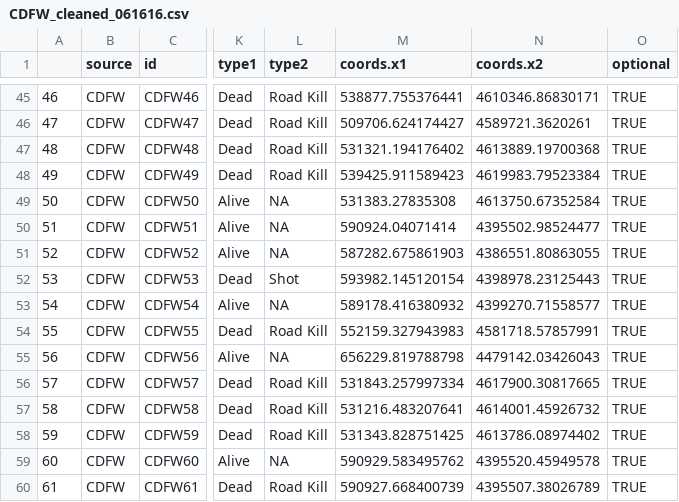
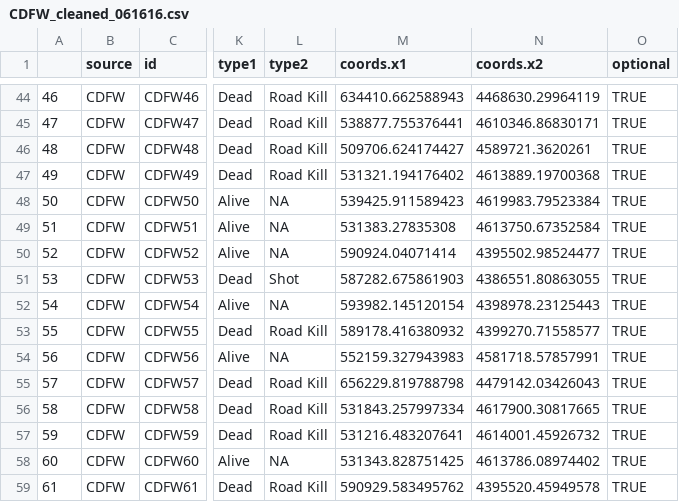
Before and after one commit to appelc/porc_note, a CSV file: Spreadsheets/CDFW_cleaned_061616.csv, drawn as a sheet; only a part is shown, gaps mark what is left out; addresses are those after the commit; the diff covers the shown part only; the diff names each change by its address in the sheet, - before the commit and + after, or states it on an @@ line.

```diff
--- a/Spreadsheets/CDFW_cleaned_061616.csv
+++ b/Spreadsheets/CDFW_cleaned_061616.csv
-M44 (coords.x1): 538877.755376441
+M44 (coords.x1): 634410.662588943
-N44 (coords.x2): 4610346.86830171
+N44 (coords.x2): 4468630.29964119
-M45 (coords.x1): 509706.624174427
+M45 (coords.x1): 538877.755376441
-N45 (coords.x2): 4589721.3620261
+N45 (coords.x2): 4610346.86830171
-M46 (coords.x1): 531321.194176402
+M46 (coords.x1): 509706.624174427
-N46 (coords.x2): 4613889.19700368
+N46 (coords.x2): 4589721.3620261
-M47 (coords.x1): 539425.911589423
+M47 (coords.x1): 531321.194176402
-N47 (coords.x2): 4619983.79523384
+N47 (coords.x2): 4613889.19700368
-M48 (coords.x1): 531383.27835308
+M48 (coords.x1): 539425.911589423
-N48 (coords.x2): 4613750.67352584
+N48 (coords.x2): 4619983.79523384
-M49 (coords.x1): 590924.04071414
+M49 (coords.x1): 531383.27835308
-N49 (coords.x2): 4395502.98524477
+N49 (coords.x2): 4613750.67352584
-M50 (coords.x1): 587282.675861903
+M50 (coords.x1): 590924.04071414
-N50 (coords.x2): 4386551.80863055
+N50 (coords.x2): 4395502.98524477
-M51 (coords.x1): 593982.145120154
+M51 (coords.x1): 587282.675861903
-N51 (coords.x2): 4398978.23125443
+N51 (coords.x2): 4386551.80863055
-M52 (coords.x1): 589178.416380932
+M52 (coords.x1): 593982.145120154
-N52 (coords.x2): 4399270.71558577
+N52 (coords.x2): 4398978.23125443
-M53 (coords.x1): 552159.327943983
+M53 (coords.x1): 589178.416380932
-N53 (coords.x2): 4581718.57857991
+N53 (coords.x2): 4399270.71558577
-M54 (coords.x1): 656229.819788798
+M54 (coords.x1): 552159.327943983
-N54 (coords.x2): 4479142.03426043
+N54 (coords.x2): 4581718.57857991
-M55 (coords.x1): 531843.257997334
+M55 (coords.x1): 656229.819788798
-N55 (coords.x2): 4617900.30817665
+N55 (coords.x2): 4479142.03426043
-M56 (coords.x1): 531216.483207641
+M56 (coords.x1): 531843.257997334
-N56 (coords.x2): 4614001.45926732
+N56 (coords.x2): 4617900.30817665
-M57 (coords.x1): 531343.828751425
+M57 (coords.x1): 531216.483207641
-N57 (coords.x2): 4613786.08974402
+N57 (coords.x2): 4614001.45926732
-M58 (coords.x1): 590929.583495762
+M58 (coords.x1): 531343.828751425
-N58 (coords.x2): 4395520.45949578
+N58 (coords.x2): 4613786.08974402
-M59 (coords.x1): 590927.668400739
+M59 (coords.x1): 590929.583495762
-N59 (coords.x2): 4395507.38026789
+N59 (coords.x2): 4395520.45949578
```
Also changed, not shown: 1 added row, 1 removed row and 118 edited cells elsewhere in this file, Spreadsheets/PF_cleaned_061616.csv.
